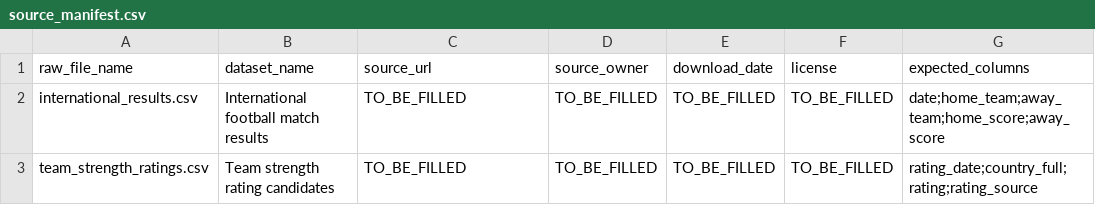
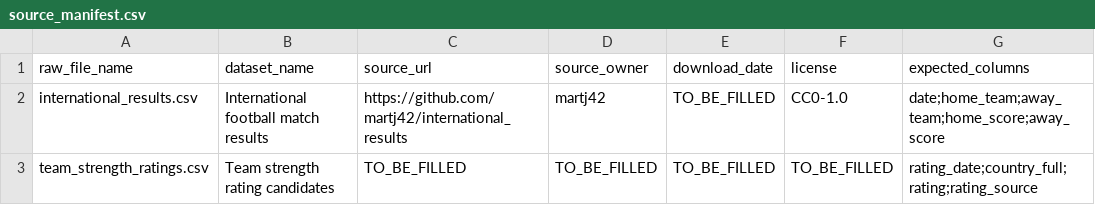
Before and after one commit to gggwang210-commits/1team, a CSV file: data/raw/source_manifest.csv, drawn as a sheet; only a part is shown; the diff names each change by its address in the sheet, - before the commit and + after, or states it on an @@ line.

Commit message:
data: document match results source candidate

```diff
--- a/data/raw/source_manifest.csv
+++ b/data/raw/source_manifest.csv
-C2 (source_url): TO_BE_FILLED
+C2 (source_url): https://github.com/martj42/international_results
-D2 (source_owner): TO_BE_FILLED
+D2 (source_owner): martj42
-F2 (license): TO_BE_FILLED
+F2 (license): CC0-1.0
```
